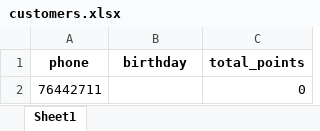
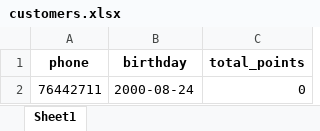
Before and after one commit to theamoubarakk/teetee, an Excel workbook: customers.xlsx, sheet Sheet1, drawn as a sheet; values as stored, in another font and other column widths than the file's, no borders; the diff names each change by its address in the sheet, - before the commit and + after, or states it on an @@ line.

Commit message:
Upsert customer 76442711

```diff
--- a/customers.xlsx (sheet Sheet1)
+++ b/customers.xlsx (sheet Sheet1)
-B2 (birthday): (empty)
+B2 (birthday): 2000-08-24
```
